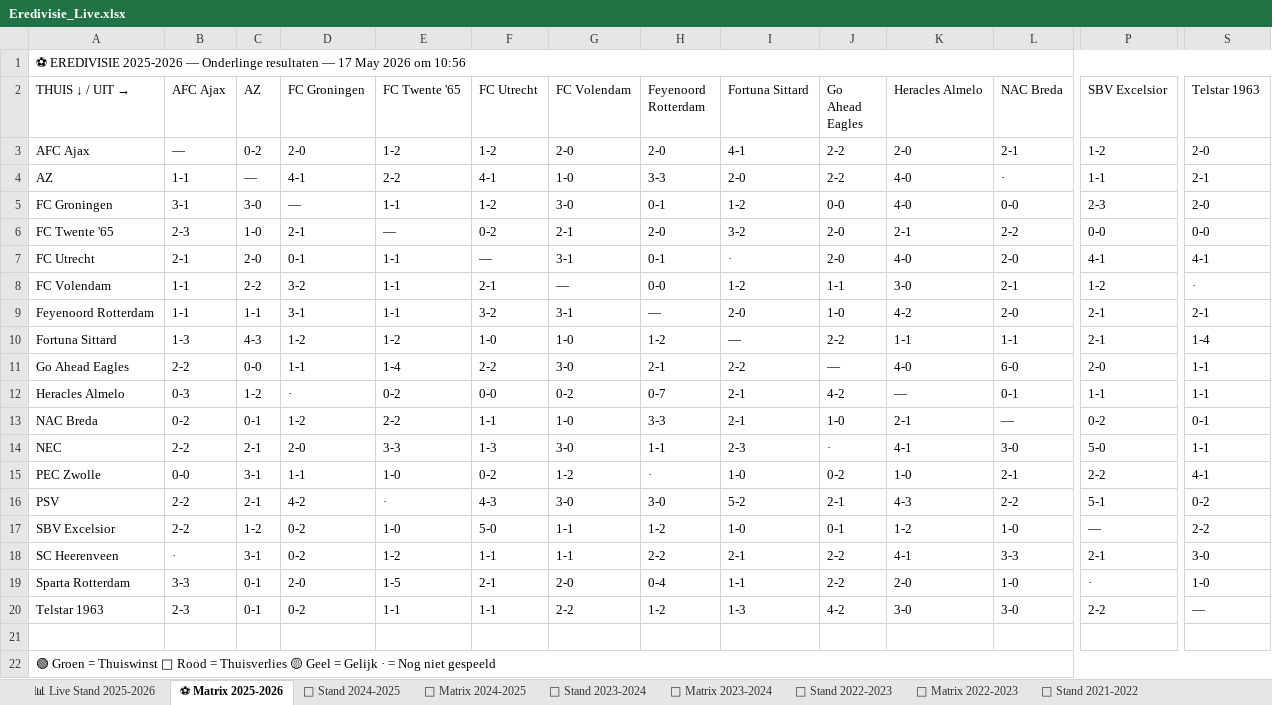
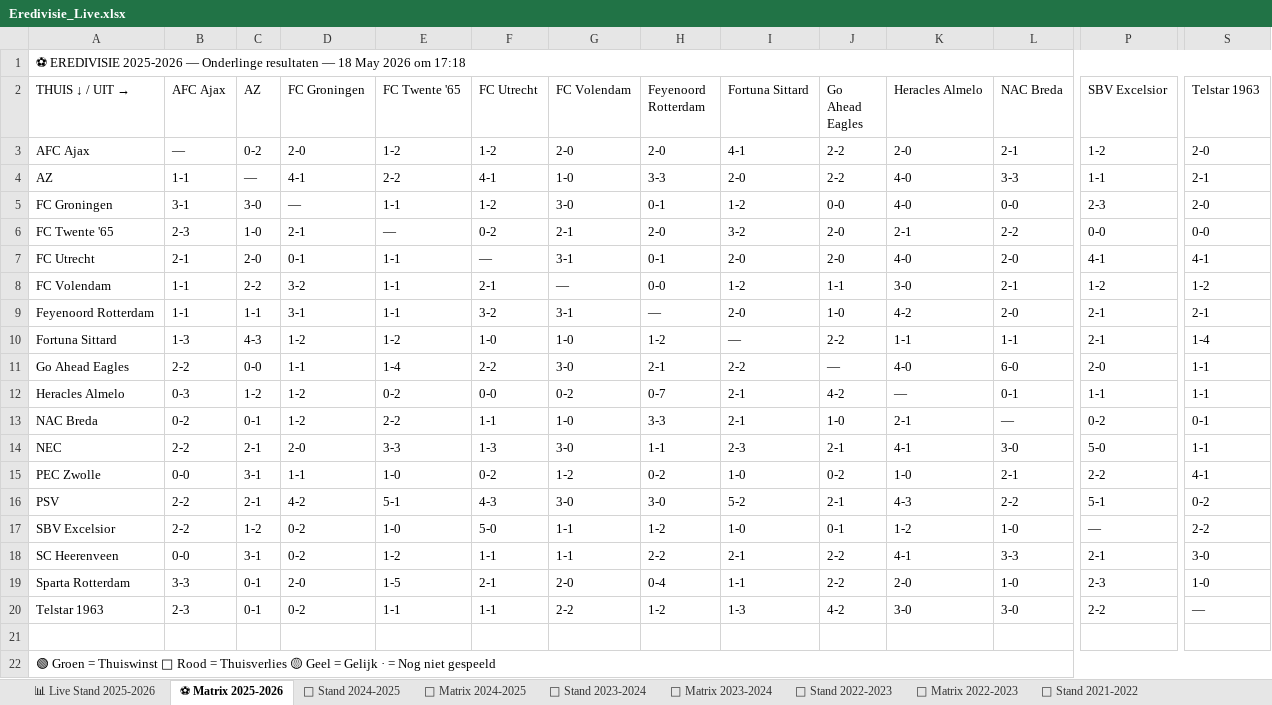
Before and after one commit to Graceland1502/Eredivisie, an Excel workbook: Eredivisie_Live.xlsx, sheet ⚽ Matrix 2025-2026, drawn as a sheet; only a part is shown, gaps mark what is left out; values as stored, in another font and other column widths than the file's, no cell formats; the diff names each change by its address in the sheet, - before the commit and + after, or states it on an @@ line.

```diff
--- a/Eredivisie_Live.xlsx (sheet ⚽ Matrix 2025-2026)
+++ b/Eredivisie_Live.xlsx (sheet ⚽ Matrix 2025-2026)
-A1 (THUIS ↓ / UIT →): …resultaten — 17 May 2026 om 10:56
+A1 (THUIS ↓ / UIT →): …resultaten — 18 May 2026 om 17:18
-L4 (NAC Breda): ·
+L4 (NAC Breda): 3-3
-I7 (Fortuna Sittard): ·
+I7 (Fortuna Sittard): 2-0
-S8 (Telstar 1963): ·
+S8 (Telstar 1963): 1-2
-D12 (FC Groningen): ·
+D12 (FC Groningen): 1-2
-J14 (Go Ahead Eagles): ·
+J14 (Go Ahead Eagles): 2-1
-H15 (Feyenoord Rotterdam): ·
+H15 (Feyenoord Rotterdam): 0-2
-E16 (FC Twente '65): ·
+E16 (FC Twente '65): 5-1
-B18 (AFC Ajax): ·
+B18 (AFC Ajax): 0-0
-P19 (SBV Excelsior): ·
+P19 (SBV Excelsior): 2-3
```
Also changed, not shown: sheet 📊 Live Stand 2025-2026, sheet 📈 Statistieken, cell formats.
